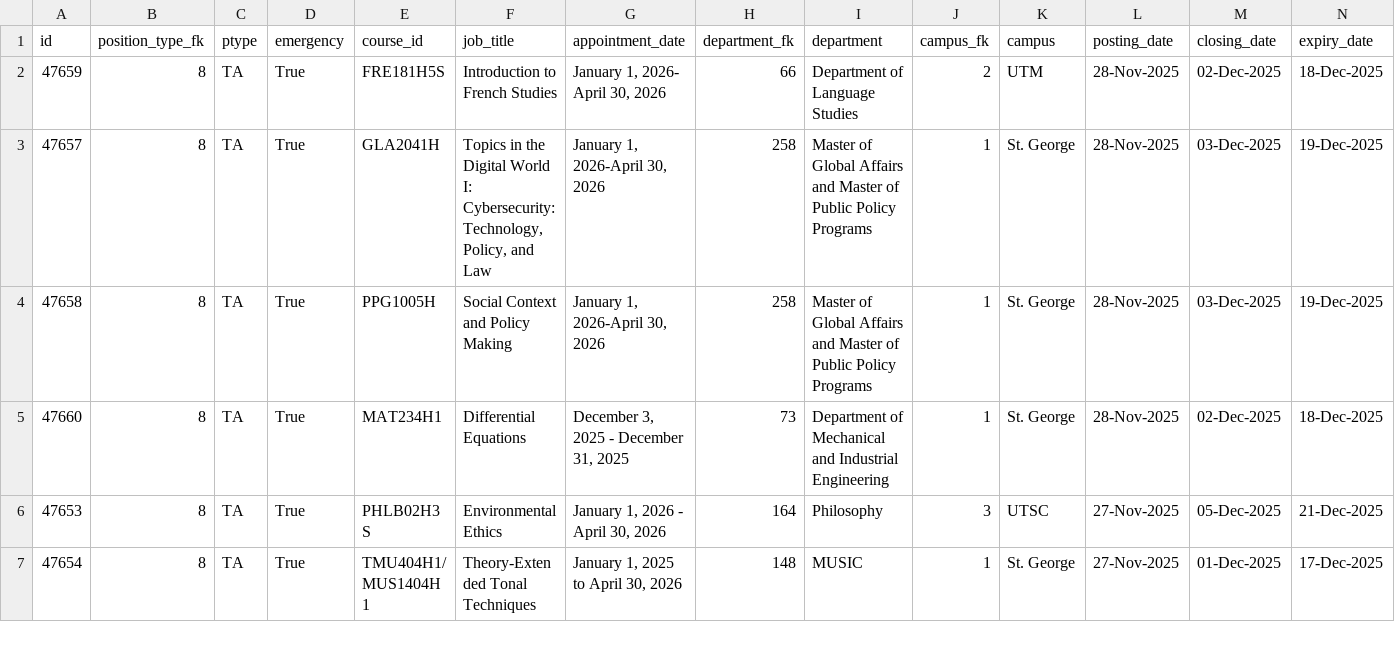
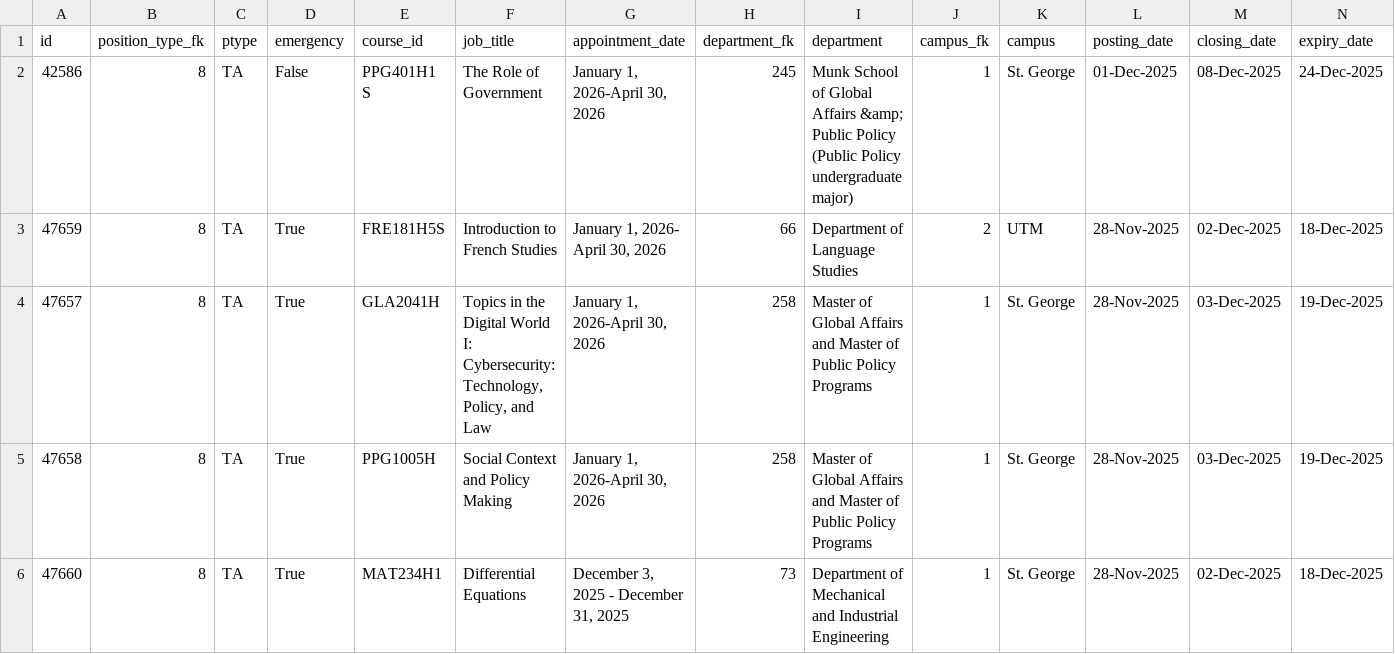
Before and after one commit to Nathan903/unit1.hrandequity.utoronto.ca, a CSV file: result.csv, drawn as a sheet; only a part is shown; the shorter side is filled out with more unchanged rows; rows hold the shown columns only; the diff covers the shown part only; the diff names each change by its address in the sheet, - before the commit and + after, or states it on an @@ line.

```diff
--- a/result.csv
+++ b/result.csv
+row 2: 42586 | 8 | TA | False | PPG401H1 S | The Role of Government | January 1, 2026-April 30, 2026 | 245 | Munk School of Global Affairs &amp; Public Policy (Public Policy undergraduate major) | 1 | St. George | 01-Dec-2025 | 08-Dec-2025 | 24-Dec-2025
```
Also changed, not shown: 1 edited cell elsewhere in this file, 1 other file.
